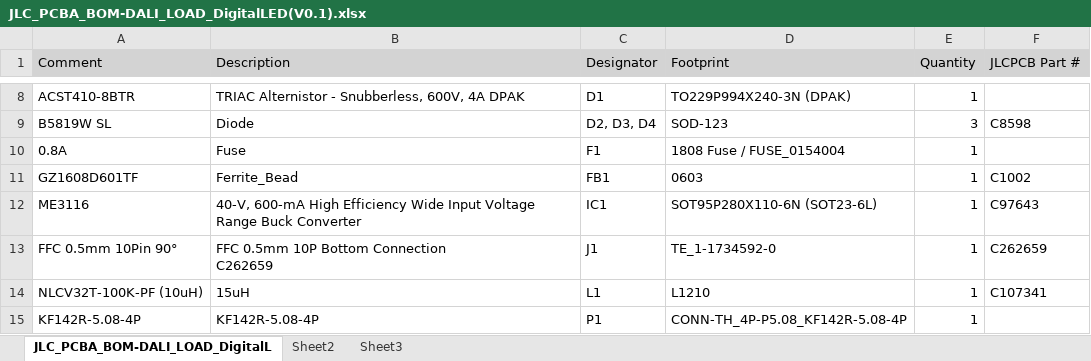
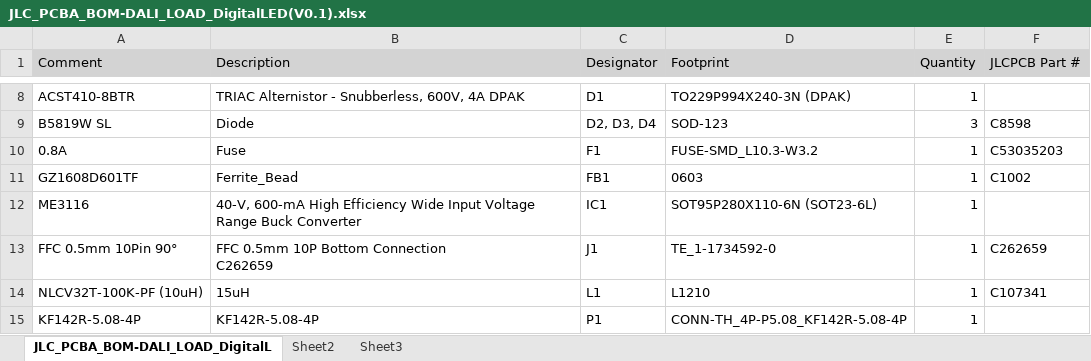
Before and after one commit to cad435/OpenDALI_EVG, an Excel workbook: Hardware/DALI_Load_250W_DigitalLED/JLC_PCBA_BOM-DALI_LOAD_DigitalLED(V0.1).xlsx, sheet JLC_PCBA_BOM-DALI_LOAD_DigitalL, drawn as a sheet; only a part is shown, gaps mark what is left out; values as stored, in another font and other column widths than the file's, no borders; the diff names each change by its address in the sheet, - before the commit and + after, or states it on an @@ line.

Commit message:
Digital LED board: 250 V rated mains fuse
F1 was a Littelfuse 0154 in 1808, rated 125 V only. Replaced by a 1032
ceramic SMD fuse rated 250 V. The old part sat in a holder, so the
footprint stays practically the same. Fab outputs regenerated, ODB++ added.

```diff
--- a/Hardware/DALI_Load_250W_DigitalLED/JLC_PCBA_BOM-DALI_LOAD_DigitalLED(V0.1).xlsx (sheet JLC_PCBA_BOM-DALI_LOAD_DigitalL)
+++ b/Hardware/DALI_Load_250W_DigitalLED/JLC_PCBA_BOM-DALI_LOAD_DigitalLED(V0.1).xlsx (sheet JLC_PCBA_BOM-DALI_LOAD_DigitalL)
-D10 (Footprint): 1808 Fuse / FUSE_0154004
+D10 (Footprint): FUSE-SMD_L10.3-W3.2
-F10 (JLCPCB Part #): (empty)
+F10 (JLCPCB Part #): C53035203
-F12 (JLCPCB Part #): C97643
+F12 (JLCPCB Part #): (empty)
```
Also changed, not shown: Hardware/DALI_Load_250W_DigitalLED/JLC_PCBA_CPL-DALI_LOAD_DigitalLED(V0.1).xlsx, 8 other files.
